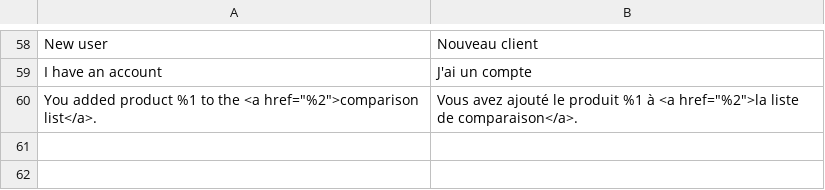
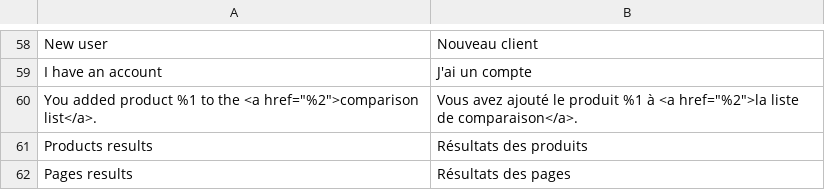
Before and after one commit to magesuite/theme-creativeshop, a CSV file: src/i18n/fr_FR.csv, drawn as a sheet; only a part is shown, gaps mark what is left out; the diff names each change by its address in the sheet, - before the commit and + after, or states it on an @@ line.

```diff
--- a/src/i18n/fr_FR.csv
+++ b/src/i18n/fr_FR.csv
+row 61: Products results | Résultats des produits
+row 62: Pages results | Résultats des pages
```
Also changed, not shown: src/i18n/de_CH.csv, src/i18n/de_DE.csv, 4 other files.
